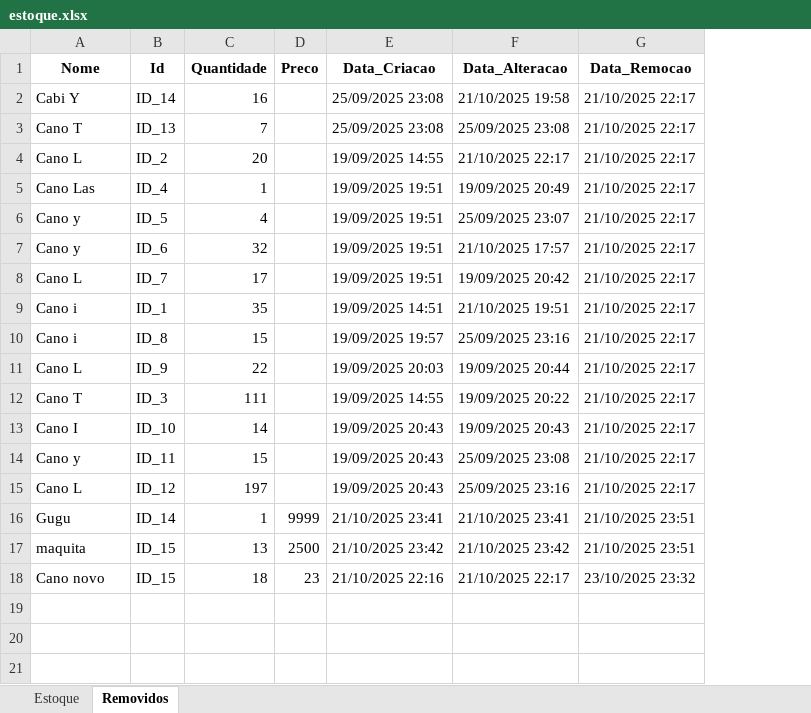
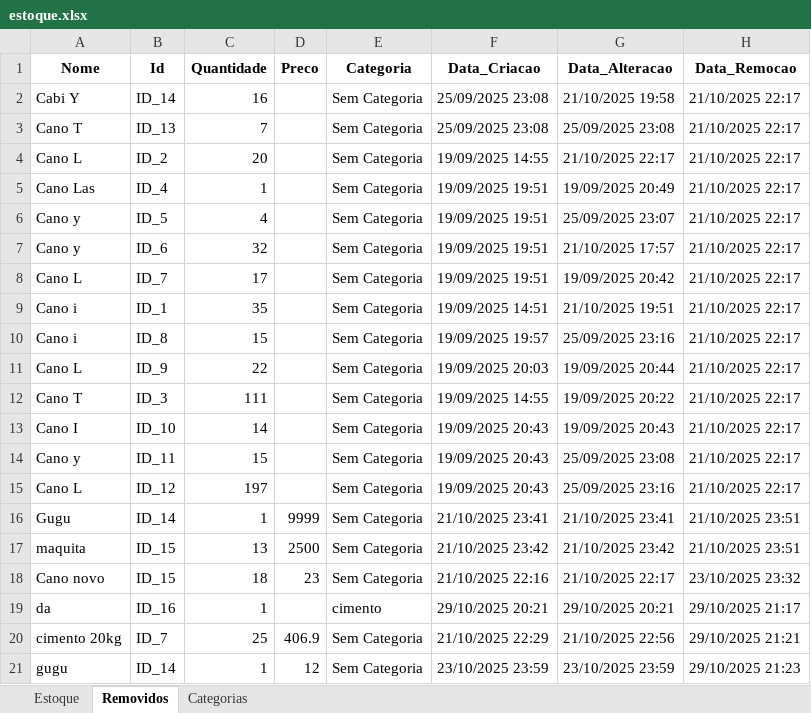
Before and after one commit to gustavom0ri/Gerenciamento-de-estoque-Sat-lite, an Excel workbook: estoque.xlsx, sheet Removidos, drawn as a sheet; values as stored, in another font and other column widths than the file's, no borders; the diff names each change by its address in the sheet, - before the commit and + after, or states it on an @@ line.

Commit message:
Novo layout de pagina Nova função de categoria Nova função de pesquisa

```diff
--- a/estoque.xlsx (sheet Removidos)
+++ b/estoque.xlsx (sheet Removidos)
+sheet tab: Categorias
+column E (Categoria), rows 2-18: all Sem Categoria
+row 19: da | ID_16 | 1 |  | cimento | 29/10/2025 20:21 | 29/10/2025 20:21 | 29/10/2025 21:17
+row 20: cimento 20kg | ID_7 | 25 | 406.9 | Sem Categoria | 21/10/2025 22:29 | 21/10/2025 22:56 | 29/10/2025 21:21
+row 21: gugu | ID_14 | 1 | 12 | Sem Categoria | 23/10/2025 23:59 | 23/10/2025 23:59 | 29/10/2025 21:23
```
Also changed, not shown: sheet Estoque.
